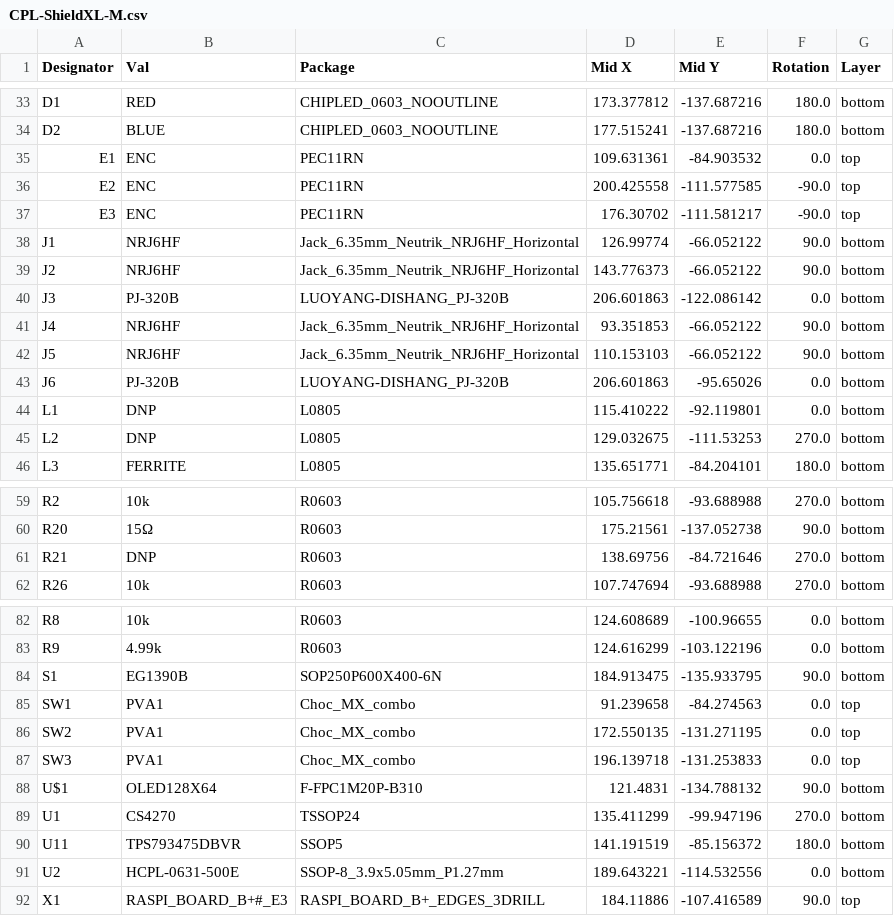
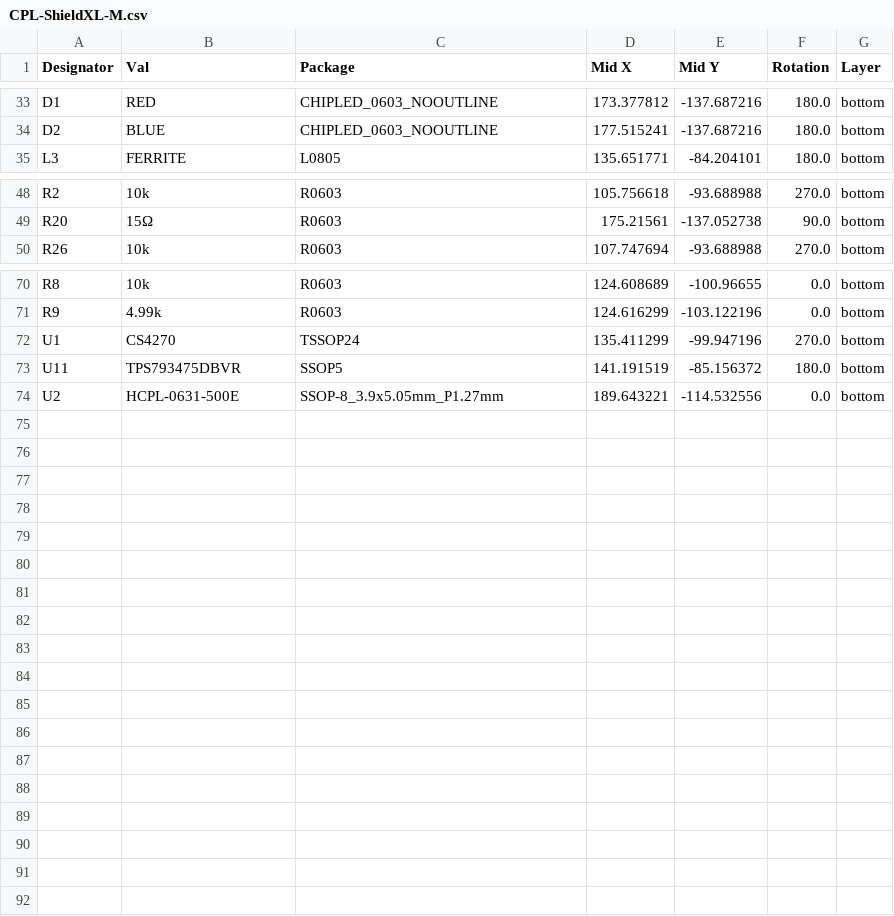
Before and after one commit to waxnwire/shieldXL, a CSV file: kicad/ShieldXL-M-20230615/jlcpcb/production_files/CPL-ShieldXL-M.csv, drawn as a sheet; only a part is shown, gaps mark what is left out.

```diff
--- a/kicad/ShieldXL-M-20230615/jlcpcb/production_files/CPL-ShieldXL-M.csv
+++ b/kicad/ShieldXL-M-20230615/jlcpcb/production_files/CPL-ShieldXL-M.csv
@@ -34,13 +34,2 @@ D1,RED,CHIPLED_0603_NOOUTLINE,173.377812,-137.687216,180.0,bottom
 D2,BLUE,CHIPLED_0603_NOOUTLINE,177.515241,-137.687216,180.0,bottom
-E1,ENC,PEC11RN,109.631361,-84.903532,0.0,top
-E2,ENC,PEC11RN,200.425558,-111.577585,-90.0,top
-E3,ENC,PEC11RN,176.30702,-111.581217,-90.0,top
-J1,NRJ6HF,Jack_6.35mm_Neutrik_NRJ6HF_Horizontal,126.99774,-66.052122,90.0,bottom
-J2,NRJ6HF,Jack_6.35mm_Neutrik_NRJ6HF_Horizontal,143.776373,-66.052122,90.0,bottom
-J3,PJ-320B,LUOYANG-DISHANG_PJ-320B,206.601863,-122.086142,0.0,bottom
-J4,NRJ6HF,Jack_6.35mm_Neutrik_NRJ6HF_Horizontal,93.351853,-66.052122,90.0,bottom
-J5,NRJ6HF,Jack_6.35mm_Neutrik_NRJ6HF_Horizontal,110.153103,-66.052122,90.0,bottom
-J6,PJ-320B,LUOYANG-DISHANG_PJ-320B,206.601863,-95.65026,0.0,bottom
-L1,DNP,L0805,115.410222,-92.119801,0.0,bottom
-L2,DNP,L0805,129.032675,-111.53253,270.0,bottom
 L3,FERRITE,L0805,135.651771,-84.204101,180.0,bottom
@@ -60,3 +49,2 @@ R2,10k,R0603,105.756618,-93.688988,270.0,bottom
 R20,15Ω,R0603,175.21561,-137.052738,90.0,bottom
-R21,DNP,R0603,138.69756,-84.721646,270.0,bottom
 R26,10k,R0603,107.747694,-93.688988,270.0,bottom
@@ -83,7 +71,2 @@ R8,10k,R0603,124.608689,-100.96655,0.0,bottom
 R9,4.99k,R0603,124.616299,-103.122196,0.0,bottom
-S1,EG1390B,SOP250P600X400-6N,184.913475,-135.933795,90.0,bottom
-SW1,PVA1,Choc_MX_combo,91.239658,-84.274563,0.0,top
-SW2,PVA1,Choc_MX_combo,172.550135,-131.271195,0.0,top
-SW3,PVA1,Choc_MX_combo,196.139718,-131.253833,0.0,top
-U$1,OLED128X64,F-FPC1M20P-B310,121.4831,-134.788132,90.0,bottom
 U1,CS4270,TSSOP24,135.411299,-99.947196,270.0,bottom
@@ -91,2 +74 @@ U11,TPS793475DBVR,SSOP5,141.191519,-85.156372,180.0,bottom
 U2,HCPL-0631-500E,SSOP-8_3.9x5.05mm_P1.27mm,189.643221,-114.532556,0.0,bottom
-X1,RASPI_BOARD_B+#_E3,RASPI_BOARD_B+_EDGES_3DRILL,184.11886,-107.416589,90.0,top
```
Also changed, not shown: kicad/ShieldXL-M-20230615/jlcpcb/production_files/BOM-ShieldXL-M.csv, 17 other files.
